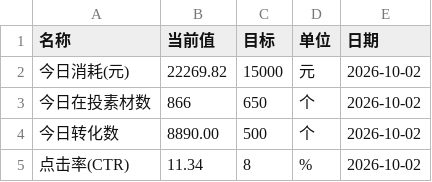
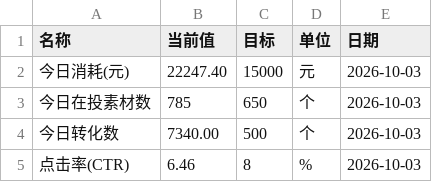
Before and after one commit to Hy088/chuangliang-data_625, a CSV file: me-data.csv, drawn as a sheet.

```diff
--- a/me-data.csv
+++ b/me-data.csv
@@ -1,5 +1,5 @@
 名称,当前值,目标,单位,日期
-今日消耗(元),22269.82,15000,元,2026-10-02
-今日在投素材数,866,650,个,2026-10-02
-今日转化数,8890.00,500,个,2026-10-02
-点击率(CTR),11.34,8,%,2026-10-02
+今日消耗(元),22247.40,15000,元,2026-10-03
+今日在投素材数,785,650,个,2026-10-03
+今日转化数,7340.00,500,个,2026-10-03
+点击率(CTR),6.46,8,%,2026-10-03
```
Also changed, not shown: 2 other files.
